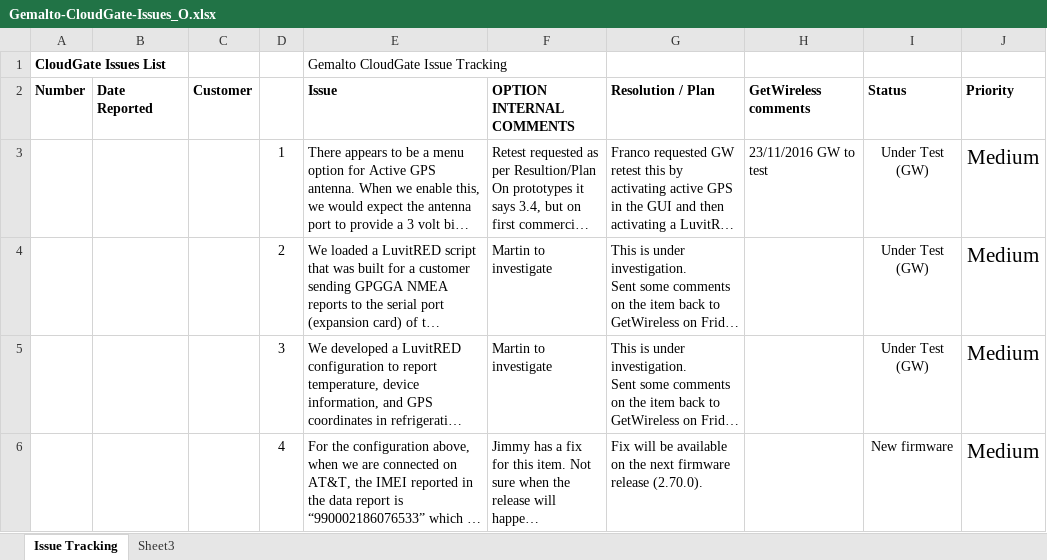
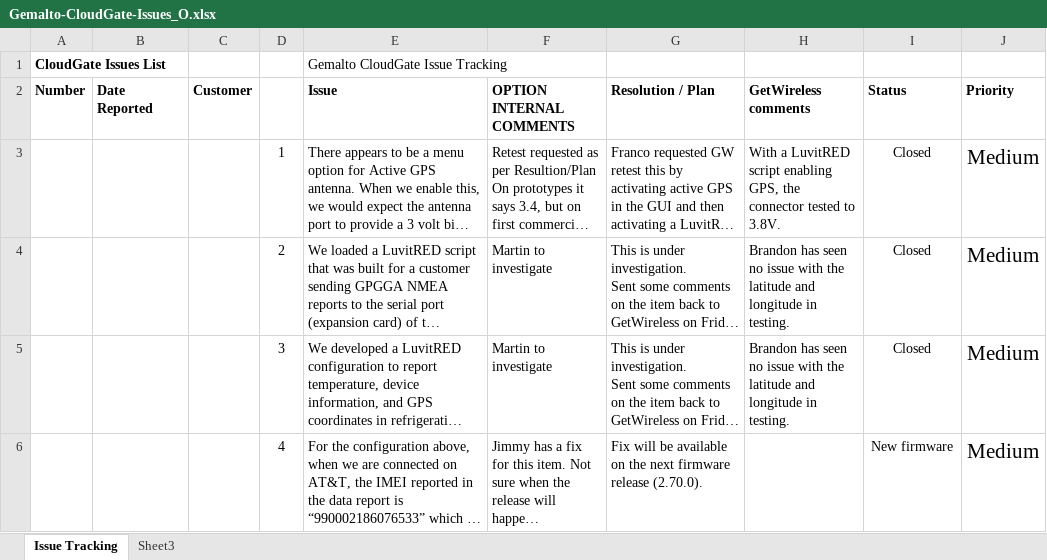
Before and after one commit to farboledad/CG_Gem_Tracking, an Excel workbook: Gemalto-CloudGate-Issues_O.xlsx, sheet Issue Tracking, drawn as a sheet; only a part is shown; long unchanged cells end in …; values as stored, in another font and other column widths than the file's, no borders; conditional formats not drawn; the diff covers the shown part only; the diff names each change by its address in the sheet, - before the commit and + after, or states it on an @@ line.

Commit message:
Updates from 12/12
Updates from 12/12

```diff
--- a/Gemalto-CloudGate-Issues_O.xlsx (sheet Issue Tracking)
+++ b/Gemalto-CloudGate-Issues_O.xlsx (sheet Issue Tracking)
-H3 (GetWireless comments): 23/11/2016 GW to test
+H3 (GetWireless comments): With a LuvitRED script enabling GPS, the connector tested to 3.8V.
-I3:I5 (Status): Under Test (GW)
+I3:I5 (Status): Closed
-H4:H5 (GetWireless comments): (empty)
+H4:H5 (GetWireless comments): Brandon has seen no issue with the latitude and longitude in testing.
```
Also changed, not shown: 3 added rows, 1 removed row and 1 edited cell elsewhere in this sheet.
